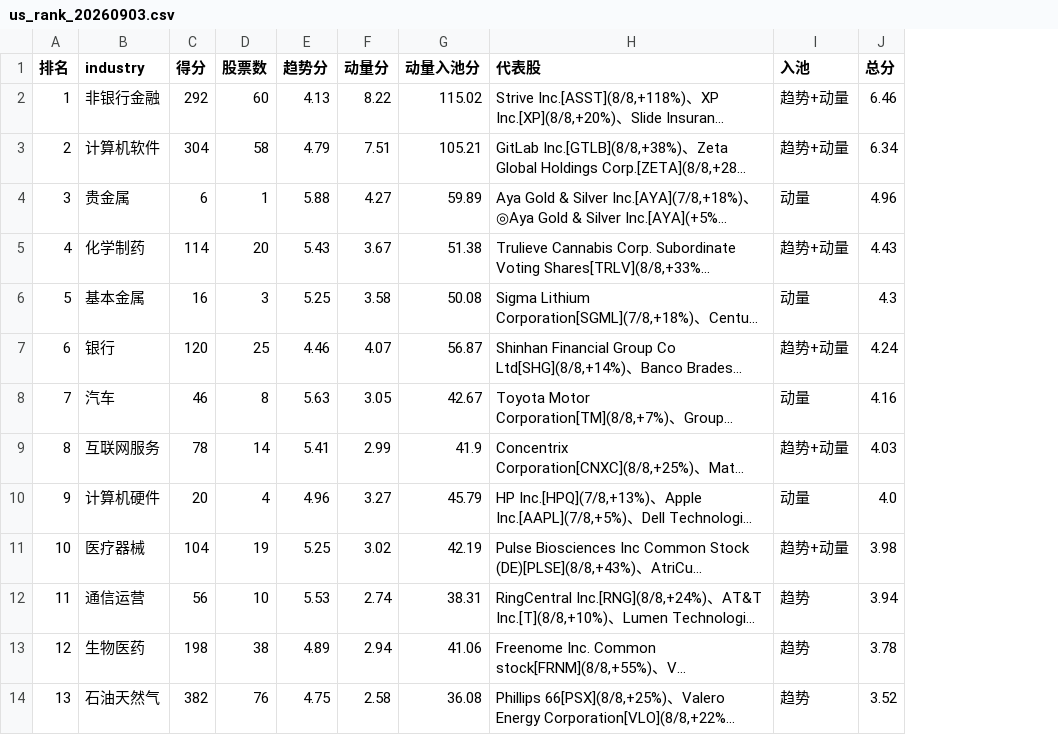
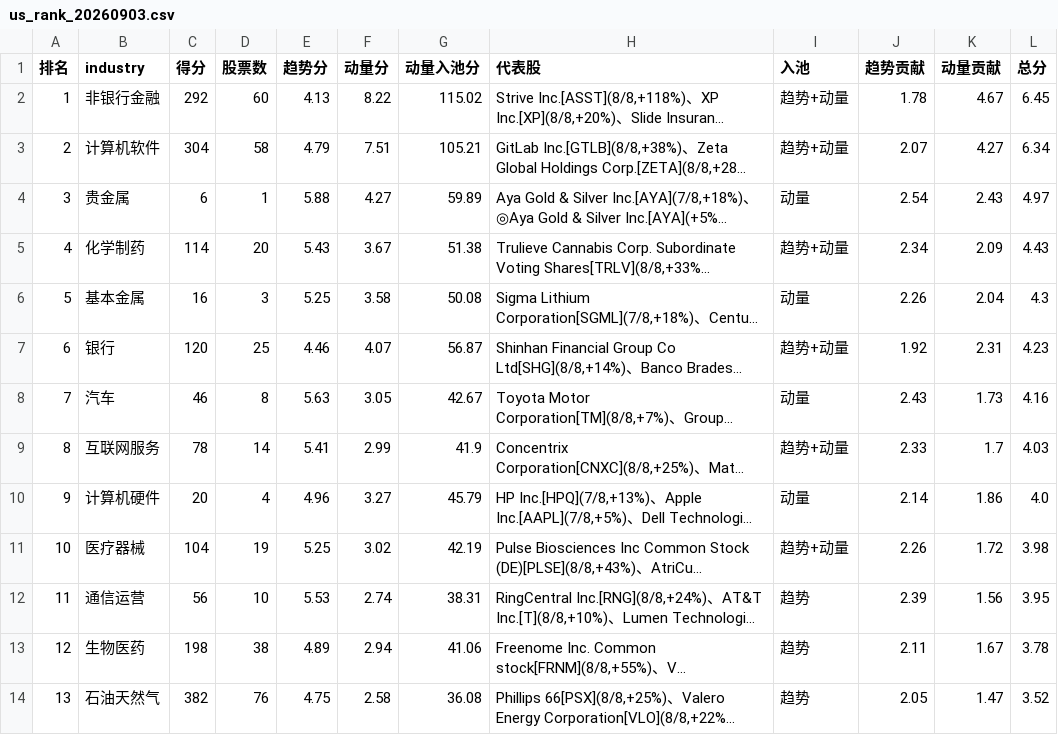
Before and after one commit to henghenghahei99/stock_monitor_copilot, a CSV file: US_rank_report/output/us_rank_20260903.csv, drawn as a sheet; only a part is shown; long unchanged cells end in …; addresses are those after the commit; the diff names each change by its address in the sheet, - before the commit and + after, or states it on an @@ line.

Commit message:
日报展示口径: 趋势分/动量分 改为加权后的贡献值(相加=总分), 含delta各列
- combined_rank/us_rank.build_rank: 新增 趋势贡献/动量贡献 两列(=原始分×当日权重),
  总分=两者之和(逐行可加); 原始 趋势分/动量分 保留给走势图(未加权量级可比)
- a_rank_delta/us_rank._scores_index: 前日/今日 趋势分·动量分 取加权后贡献值,
  故 趋势分变化+动量分变化=总分变化
- 两份日报: 表头列序 排名|行业|趋势分|动量分|总分|代表股|入池, 脚注⑤改为
  "总分=趋势分+动量分(已加权, 即实际入总分的贡献值), 原始指标仅供走势图";
  评价阈值(≥1.5爆发等)按加权后分值; 走势图标题标注"未加权原始值"
- 实测: A股 船舶与海洋装备 2.57+2.11=4.68; 美股 半导体 1.73+4.26=5.99

```diff
--- a/US_rank_report/output/us_rank_20260903.csv
+++ b/US_rank_report/output/us_rank_20260903.csv
+column J (趋势贡献), rows 2-14: 1.78 | 2.07 | 2.54 | 2.34 | 2.26 | 1.92 | 2.43 | 2.33 | 2.14 | 2.26 | 2.39 | 2.11 | 2.05
+column K (动量贡献), rows 2-14: 4.67 | 4.27 | 2.43 | 2.09 | 2.04 | 2.31 | 1.73 | 1.7 | 1.86 | 1.72 | 1.56 | 1.67 | 1.47
-L2 (总分): 6.46
+L2 (总分): 6.45
-L4 (总分): 4.96
+L4 (总分): 4.97
-L7 (总分): 4.24
+L7 (总分): 4.23
-L12 (总分): 3.94
+L12 (总分): 3.95
```
Also changed, not shown: US_rank_report/output/us_rank_20260831.csv, US_rank_report/output/us_rank_20260901.csv, 24 other files.
